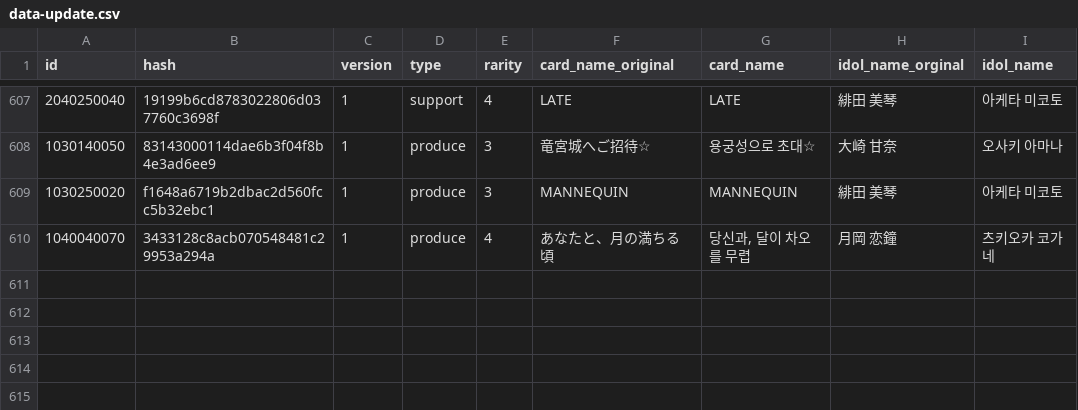
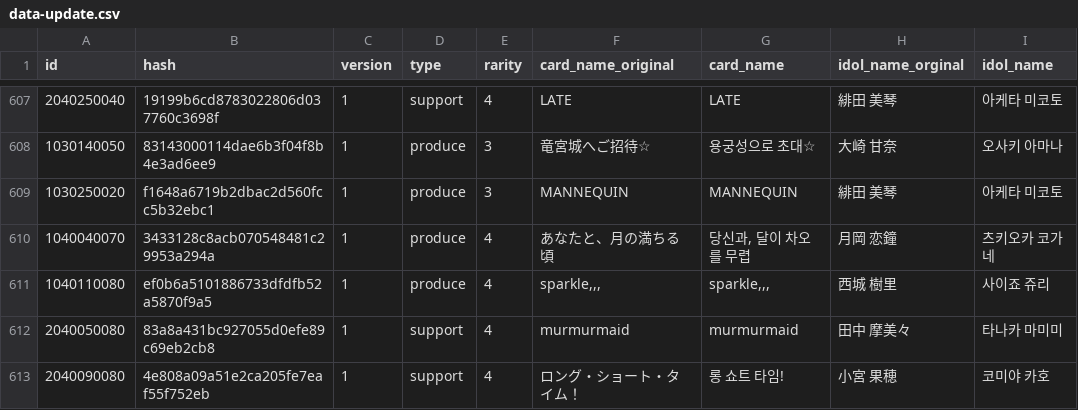
Before and after one commit to foreigndistance/shany-card-name-generator, a CSV file: data-update.csv, drawn as a sheet; only a part is shown, gaps mark what is left out.

Commit message:
Update data-update.csv

```diff
--- a/data-update.csv
+++ b/data-update.csv
@@ -610 +610,4 @@ id,hash,version,type,rarity,card_name_original,card_name,idol_name_orginal,idol_
 1040040070,3433128c8acb070548481c29953a294a,1,produce,4,あなたと、月の満ちる頃,"당신과, 달이 차오를 무렵",月岡 恋鐘,츠키오카 코가네
+1040110080,ef0b6a5101886733dfdfb52a5870f9a5,1,produce,4,"sparkle,,,","sparkle,,,",西城 樹里,사이죠 쥬리
+2040050080,83a8a431bc927055d0efe89c69eb2cb8,1,support,4,murmurmaid,murmurmaid,田中 摩美々,타나카 마미미
+2040090080,4e808a09a51e2ca205fe7eaf55f752eb,1,support,4,ロング・ショート・タイム！,롱 쇼트 타임!,小宮 果穂,코미야 카호
```
